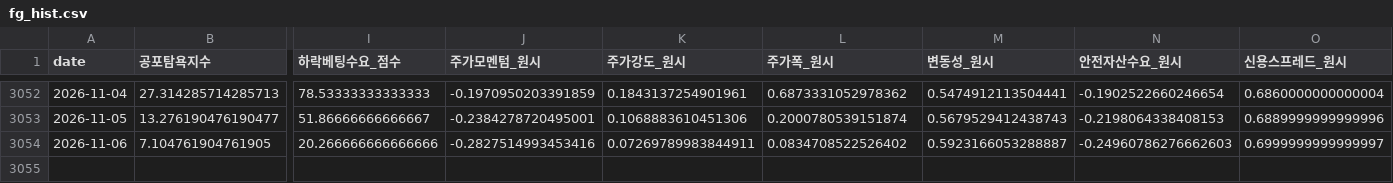
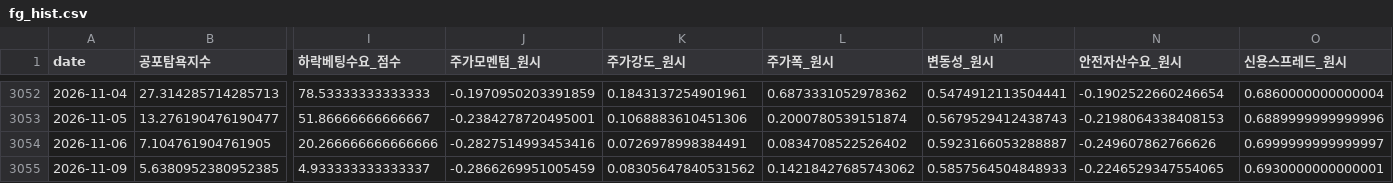
Before and after one commit to jomang0122-blip/seedup-blog, a CSV file: data/board/fg_hist.csv, drawn as a sheet; only a part is shown, gaps mark what is left out; rows hold the shown columns only; the diff names each change by its address in the sheet, - before the commit and + after, or states it on an @@ line.

```diff
--- a/data/board/fg_hist.csv
+++ b/data/board/fg_hist.csv
-K3054 (주가강도_원시): 0.07269789983844911
+K3054 (주가강도_원시): 0.0726978998384491
-N3054 (안전자산수요_원시): -0.24960786276662603
+N3054 (안전자산수요_원시): -0.249607862766626
+row 3055: 2026-11-09 | 5.6380952380952385 | 4.933333333333337 | -0.2866269951005459 | 0.08305647840531562 | 0.14218427685743062 | 0.5857564504848933 | -0.2246529347554065 | 0.6930000000000001
```
Also changed, not shown: data/board/breadth_hist.csv, 2 other files.
